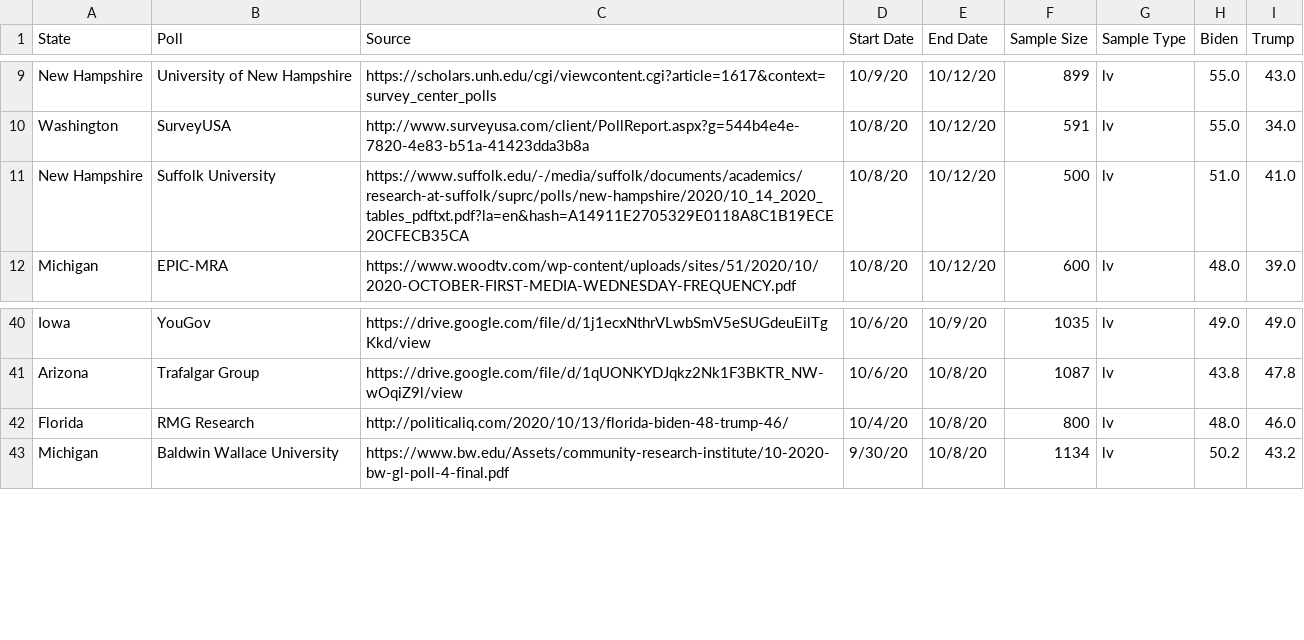
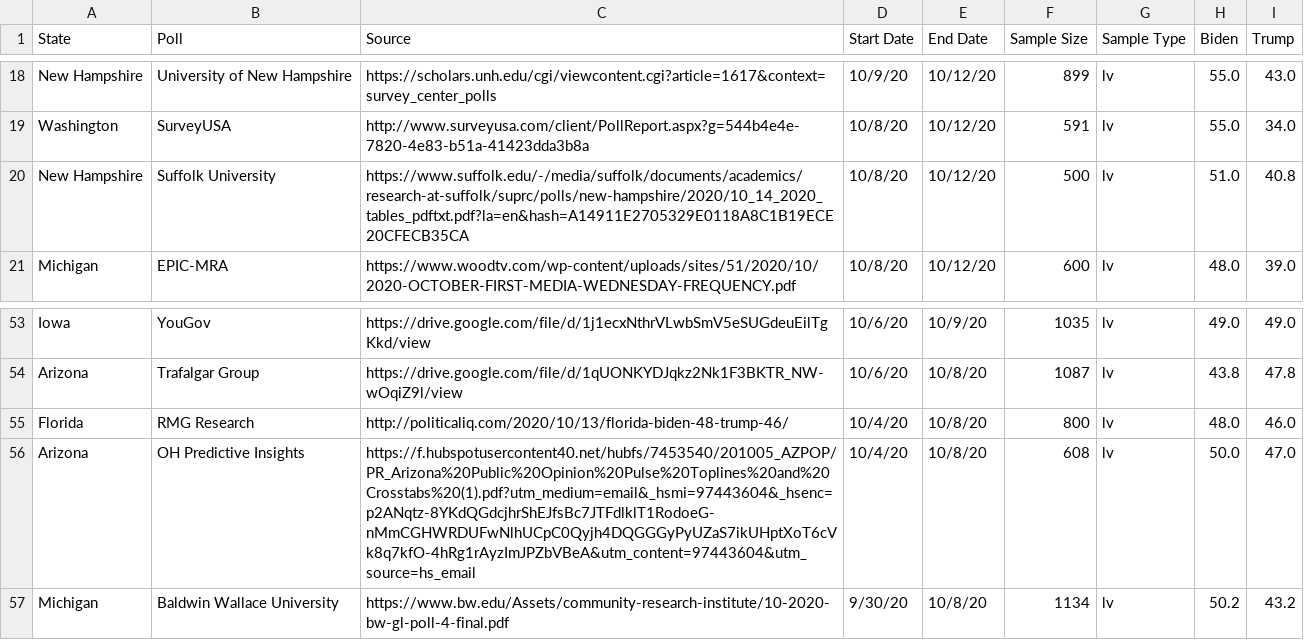
Before and after one commit to polistat/data-2020, a CSV file: 538.csv, drawn as a sheet; only a part is shown, gaps mark what is left out; the diff covers the shown part only.

```diff
--- a/538.csv
+++ b/538.csv
@@ -10,3 +19,3 @@ New Hampshire,University of New Hampshire,https://scholars.unh.edu/cgi/viewconte
 Washington,SurveyUSA,http://www.surveyusa.com/client/PollReport.aspx?g=544b4e4e-7820-4e83-b51a-41423dda3b8a,10/8/20,10/12/20,591,lv,55.0,34.0
-New Hampshire,Suffolk University,https://www.suffolk.edu/-/media/suffolk/documents/academics/research-at-suffolk/suprc/polls/new-hampshire/2020/10_14_2020_tables_pdftxt.pdf?la=en&hash=A14911E2705329E0118A8C1B19ECE20CFECB35CA,10/8/20,10/12/20,500,lv,51.0,41.0
+New Hampshire,Suffolk University,https://www.suffolk.edu/-/media/suffolk/documents/academics/research-at-suffolk/suprc/polls/new-hampshire/2020/10_14_2020_tables_pdftxt.pdf?la=en&hash=A14911E2705329E0118A8C1B19ECE20CFECB35CA,10/8/20,10/12/20,500,lv,51.0,40.8
 Michigan,EPIC-MRA,https://www.woodtv.com/wp-content/uploads/sites/51/2020/10/2020-OCTOBER-FIRST-MEDIA-WEDNESDAY-FREQUENCY.pdf,10/8/20,10/12/20,600,lv,48.0,39.0
@@ -42,2 +55,3 @@ Arizona,Trafalgar Group,https://drive.google.com/file/d/1qUONKYDJqkz2Nk1F3BKTR_N
 Florida,RMG Research,http://politicaliq.com/2020/10/13/florida-biden-48-trump-46/,10/4/20,10/8/20,800,lv,48.0,46.0
+Arizona,OH Predictive Insights,https://f.hubspotusercontent40.net/hubfs/7453540/201005_AZPOP/PR_Arizona%20Public%20Opinion%20Pulse%20Toplines%20and%20Crosstabs%20(1).pdf?utm_medium=email&_hsmi=97443604&_hsenc=p2ANqtz-8YKdQGdcjhrShEJfsBc7JTFdlklT1RodoeG-nMmCGHWRDUFwNlhUCpC0Qyjh4DQGGGyPyUZaS7ikUHptXoT6cVk8q7kfO-4hRg1rAyzImJPZbVBeA&utm_content=97443604&utm_source=hs_email,10/4/20,10/8/20,608,lv,50.0,47.0
 Michigan,Baldwin Wallace University,https://www.bw.edu/Assets/community-research-institute/10-2020-bw-gl-poll-4-final.pdf,9/30/20,10/8/20,1134,lv,50.2,43.2
```
Also changed, not shown: 16 added rows elsewhere in this file.
